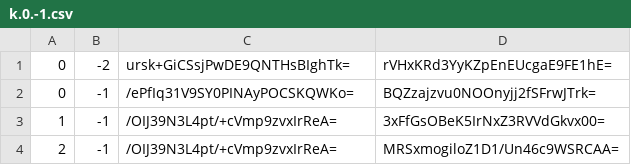
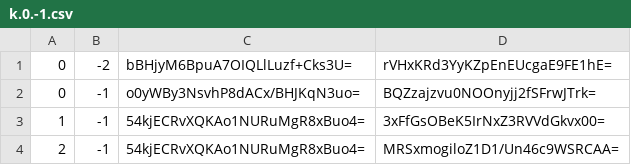
Before and after one commit to counterfitninja/chilled-nether, a CSV file: tiles/zoom.-3/metadata/k.0.-1.csv, drawn as a sheet.

Commit message:
Update Maps

```diff
--- a/tiles/zoom.-3/metadata/k.0.-1.csv
+++ b/tiles/zoom.-3/metadata/k.0.-1.csv
@@ -1,4 +1,4 @@
-0,-2,ursk+GiCSsjPwDE9QNTHsBIghTk=,rVHxKRd3YyKZpEnEUcgaE9FE1hE=
-0,-1,/ePfIq31V9SY0PINAyPOCSKQWKo=,BQZzajzvu0NOOnyjj2fSFrwJTrk=
-1,-1,/OIJ39N3L4pt/+cVmp9zvxIrReA=,3xFfGsOBeK5IrNxZ3RVVdGkvx00=
-2,-1,/OIJ39N3L4pt/+cVmp9zvxIrReA=,MRSxmogiloZ1D1/Un46c9WSRCAA=
+0,-2,bBHjyM6BpuA7OIQLlLuzf+Cks3U=,rVHxKRd3YyKZpEnEUcgaE9FE1hE=
+0,-1,o0yWBy3NsvhP8dACx/BHJKqN3uo=,BQZzajzvu0NOOnyjj2fSFrwJTrk=
+1,-1,54kjECRvXQKAo1NURuMgR8xBuo4=,3xFfGsOBeK5IrNxZ3RVVdGkvx00=
+2,-1,54kjECRvXQKAo1NURuMgR8xBuo4=,MRSxmogiloZ1D1/Un46c9WSRCAA=
```
